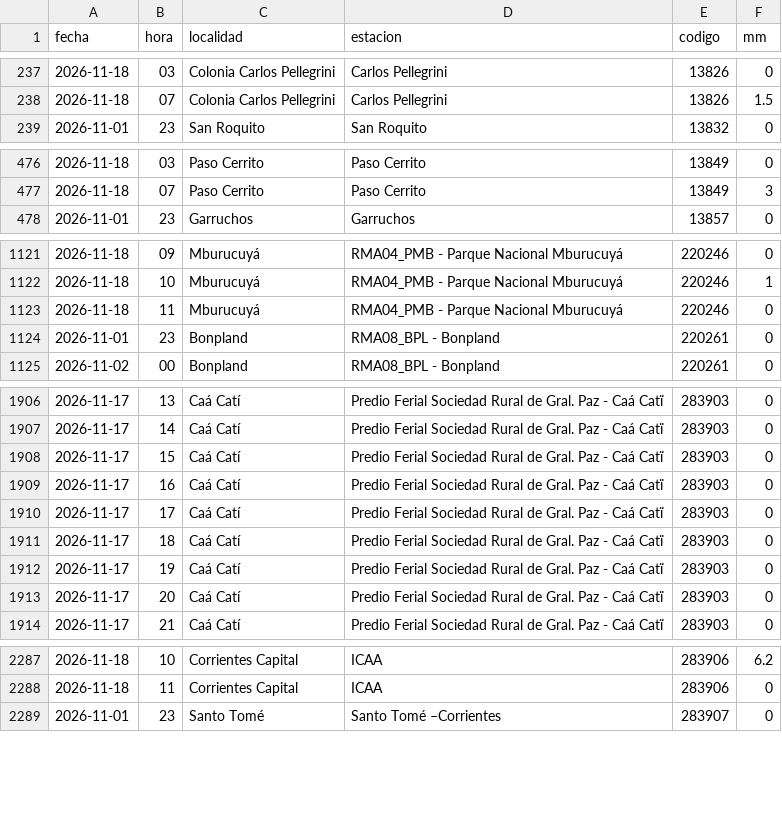
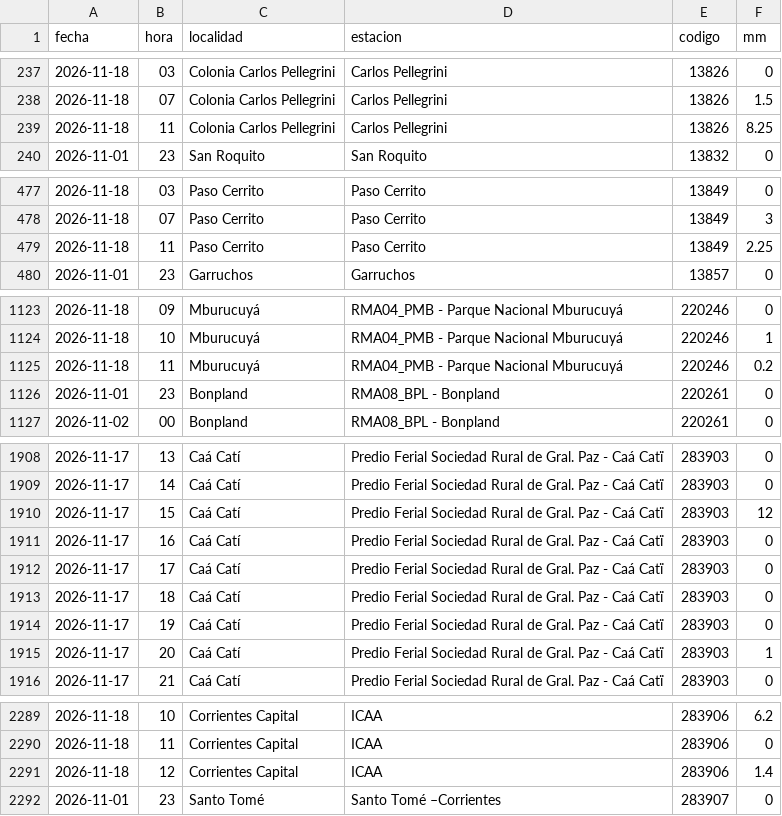
Before and after one commit to tablerocorrientes/tablerocorrientes.github.io, a CSV file: data/registro/lluvia_horaria.csv, drawn as a sheet; only a part is shown, gaps mark what is left out; the diff covers the shown part only.

Commit message:
Vigilancia (automática): lluvia, satélite y fuentes oficiales, 18/11/2026 13:06 h

```diff
--- a/data/registro/lluvia_horaria.csv
+++ b/data/registro/lluvia_horaria.csv
@@ -238,2 +238,3 @@ fecha,hora,localidad,estacion,codigo,mm
 2026-11-18,07,Colonia Carlos Pellegrini,Carlos Pellegrini,13826,1.5
+2026-11-18,11,Colonia Carlos Pellegrini,Carlos Pellegrini,13826,8.25
 2026-11-01,23,San Roquito,San Roquito,13832,0
@@ -477,2 +478,3 @@ fecha,hora,localidad,estacion,codigo,mm
 2026-11-18,07,Paso Cerrito,Paso Cerrito,13849,3
+2026-11-18,11,Paso Cerrito,Paso Cerrito,13849,2.25
 2026-11-01,23,Garruchos,Garruchos,13857,0
@@ -1122,3 +1124,3 @@ fecha,hora,localidad,estacion,codigo,mm
 2026-11-18,10,Mburucuyá,RMA04_PMB - Parque Nacional Mburucuyá,220246,1
-2026-11-18,11,Mburucuyá,RMA04_PMB - Parque Nacional Mburucuyá,220246,0
+2026-11-18,11,Mburucuyá,RMA04_PMB - Parque Nacional Mburucuyá,220246,0.2
 2026-11-01,23,Bonpland,RMA08_BPL - Bonpland,220261,0
@@ -1907,3 +1909,3 @@ fecha,hora,localidad,estacion,codigo,mm
 2026-11-17,14,Caá Catí,Predio Ferial Sociedad Rural de Gral. Paz - Caá Catï,283903,0
-2026-11-17,15,Caá Catí,Predio Ferial Sociedad Rural de Gral. Paz - Caá Catï,283903,0
+2026-11-17,15,Caá Catí,Predio Ferial Sociedad Rural de Gral. Paz - Caá Catï,283903,12
 2026-11-17,16,Caá Catí,Predio Ferial Sociedad Rural de Gral. Paz - Caá Catï,283903,0
@@ -1912,3 +1914,3 @@ fecha,hora,localidad,estacion,codigo,mm
 2026-11-17,19,Caá Catí,Predio Ferial Sociedad Rural de Gral. Paz - Caá Catï,283903,0
-2026-11-17,20,Caá Catí,Predio Ferial Sociedad Rural de Gral. Paz - Caá Catï,283903,0
+2026-11-17,20,Caá Catí,Predio Ferial Sociedad Rural de Gral. Paz - Caá Catï,283903,1
 2026-11-17,21,Caá Catí,Predio Ferial Sociedad Rural de Gral. Paz - Caá Catï,283903,0
@@ -2288,2 +2290,3 @@ fecha,hora,localidad,estacion,codigo,mm
 2026-11-18,11,Corrientes Capital,ICAA,283906,0
+2026-11-18,12,Corrientes Capital,ICAA,283906,1.4
 2026-11-01,23,Santo Tomé,Santo Tomé –Corrientes,283907,0
```
Also changed, not shown: 1 edited cell elsewhere in this file, data/registro/resumen_diario_lluvia.csv, 32 other files.
